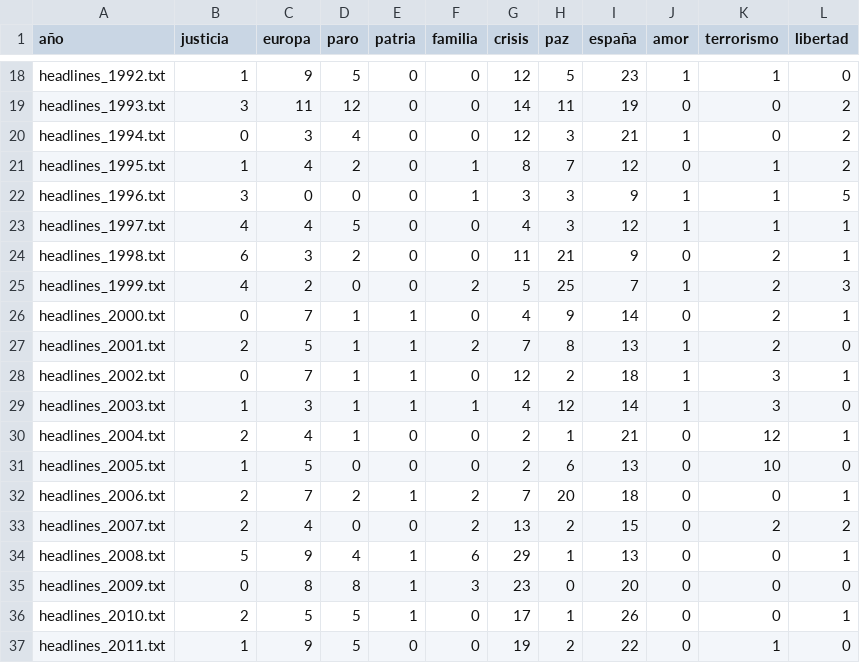
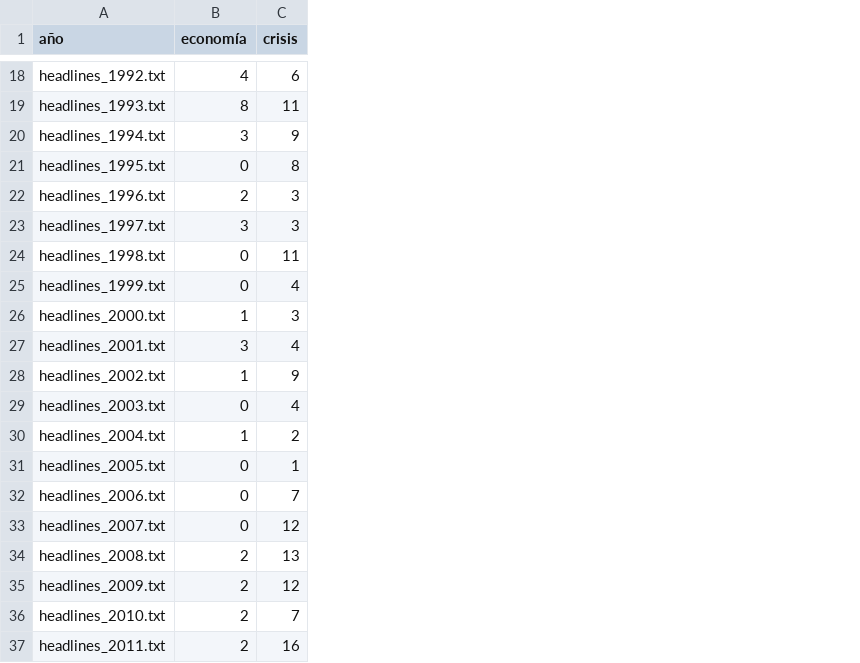
Before and after one commit to elreplicante/data-visualization, a CSV file: scripts/output_headlines.csv, drawn as a sheet; only a part is shown, gaps mark what is left out; removed rows and columns are numbered as before the commit, all else as after; the diff covers the shown part only; the diff names each change by its address in the sheet, - before the commit and + after, or states it on an @@ line.

```diff
--- a/scripts/output_headlines.csv
+++ b/scripts/output_headlines.csv
-column C (europa), rows 18-37: 9 | 11 | 3 | 4 | 0 | 4 | 3 | 2 | 7 | 5 | 7 | 3 | 4 | 5 | 7 | 4 | 9 | 8 | 5 | 9
-column D (paro), rows 18-37: 5 | 12 | 4 | 2 | 0 | 5 | 2 | 0 | 1 | 1 | 1 | 1 | 1 | 0 | 2 | 0 | 4 | 8 | 5 | 5
-column E (patria), rows 18-37: 0 | 0 | 0 | 0 | 0 | 0 | 0 | 0 | 1 | 1 | 1 | 1 | 0 | 0 | 1 | 0 | 1 | 1 | 1 | 0
-column F (familia), rows 18-37: 0 | 0 | 0 | 1 | 1 | 0 | 0 | 2 | 0 | 2 | 0 | 1 | 0 | 0 | 2 | 2 | 6 | 3 | 0 | 0
-column H (paz), rows 18-37: 5 | 11 | 3 | 7 | 3 | 3 | 21 | 25 | 9 | 8 | 2 | 12 | 1 | 6 | 20 | 2 | 1 | 0 | 1 | 2
-column I (españa), rows 18-37: 23 | 19 | 21 | 12 | 9 | 12 | 9 | 7 | 14 | 13 | 18 | 14 | 21 | 13 | 18 | 15 | 13 | 20 | 26 | 22
-column J (amor), rows 18-37: 1 | 0 | 1 | 0 | 1 | 1 | 0 | 1 | 0 | 1 | 1 | 1 | 0 | 0 | 0 | 0 | 0 | 0 | 0 | 0
-column K (terrorismo), rows 18-37: 1 | 0 | 0 | 1 | 1 | 1 | 2 | 2 | 2 | 2 | 3 | 3 | 12 | 10 | 0 | 2 | 0 | 0 | 0 | 1
-column L (libertad), rows 18-37: 0 | 2 | 2 | 2 | 5 | 1 | 1 | 3 | 1 | 0 | 1 | 0 | 1 | 0 | 1 | 2 | 1 | 0 | 1 | 0
-B1: justicia
+B1: economía
-B18 (economía): 1
+B18 (economía): 4
-C18 (crisis): 12
+C18 (crisis): 6
-B19 (economía): 3
+B19 (economía): 8
-C19 (crisis): 14
+C19 (crisis): 11
-B20 (economía): 0
+B20 (economía): 3
-C20 (crisis): 12
+C20 (crisis): 9
-B21 (economía): 1
+B21 (economía): 0
-B22 (economía): 3
+B22 (economía): 2
-B23 (economía): 4
+B23 (economía): 3
-C23 (crisis): 4
+C23 (crisis): 3
-B24 (economía): 6
+B24 (economía): 0
-B25 (economía): 4
+B25 (economía): 0
-C25 (crisis): 5
+C25 (crisis): 4
-B26 (economía): 0
+B26 (economía): 1
-C26 (crisis): 4
+C26 (crisis): 3
-B27 (economía): 2
+B27 (economía): 3
-C27 (crisis): 7
+C27 (crisis): 4
-B28 (economía): 0
+B28 (economía): 1
-C28 (crisis): 12
+C28 (crisis): 9
-B29 (economía): 1
+B29 (economía): 0
-B30 (economía): 2
+B30 (economía): 1
-B31 (economía): 1
+B31 (economía): 0
-C31 (crisis): 2
+C31 (crisis): 1
-B32:B33 (economía): 2
+B32:B33 (economía): 0
-C33 (crisis): 13
+C33 (crisis): 12
-B34 (economía): 5
+B34 (economía): 2
-C34 (crisis): 29
+C34 (crisis): 13
-B35 (economía): 0
+B35 (economía): 2
-C35 (crisis): 23
+C35 (crisis): 12
-C36 (crisis): 17
+C36 (crisis): 7
-B37 (economía): 1
+B37 (economía): 2
-C37 (crisis): 19
+C37 (crisis): 16
```
Also changed, not shown: 2 added rows, 2 removed rows and 23 edited cells elsewhere in this file, scripts/output_king.csv, 3 other files.
